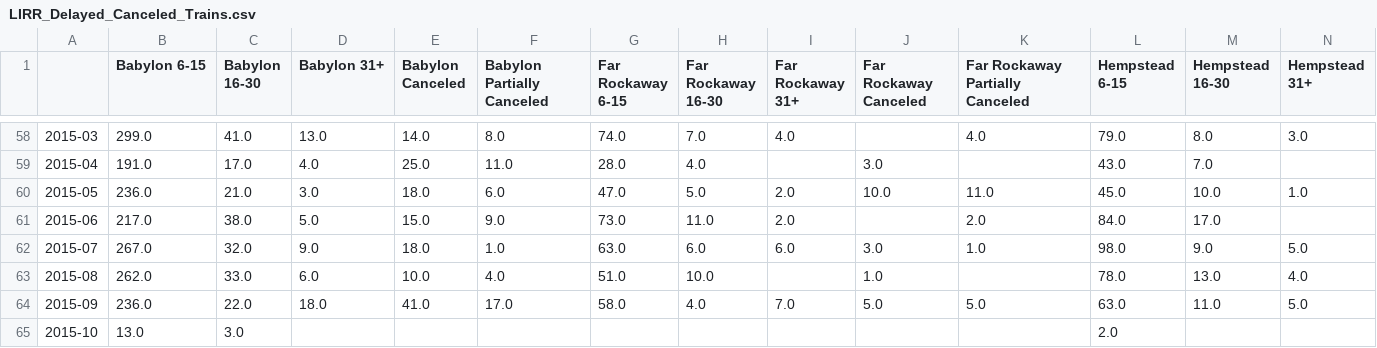
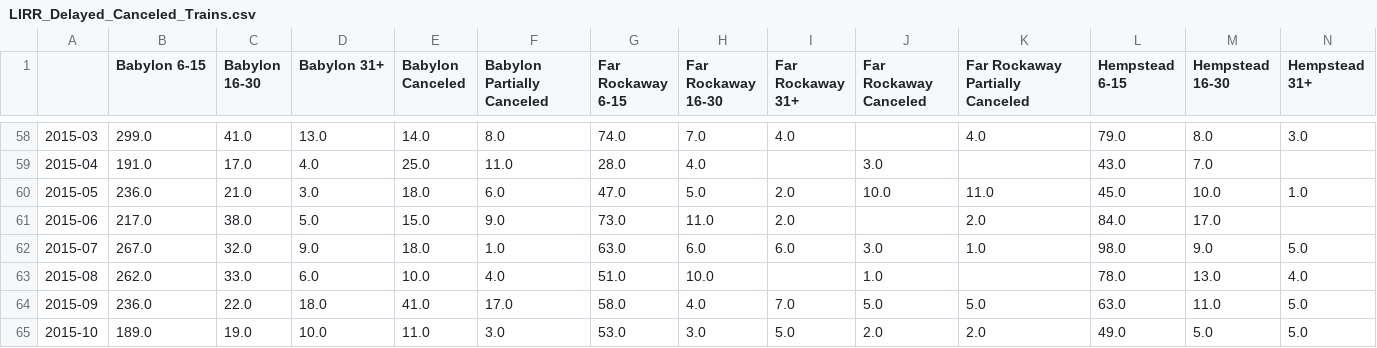
Before and after one commit to brady015/MNR_LIRR_DELAYS, a CSV file: LIRR/LIRR_Delayed_Canceled_Trains.csv, drawn as a sheet; only a part is shown, gaps mark what is left out; removed rows and columns are numbered as before the commit, all else as after; rows hold the shown columns only; the diff names each change by its address in the sheet, - before the commit and + after, or states it on an @@ line.

```diff
--- a/LIRR/LIRR_Delayed_Canceled_Trains.csv
+++ b/LIRR/LIRR_Delayed_Canceled_Trains.csv
-row 65: 2015-10 | 13.0 | 3.0 |  |  |  |  |  |  |  |  | 2.0
+row 65: 2015-10 | 189.0 | 19.0 | 10.0 | 11.0 | 3.0 | 53.0 | 3.0 | 5.0 | 2.0 | 2.0 | 49.0 | 5.0 | 5.0
```
Also changed, not shown: MNR/MNR_Delayed_Canceled_Trains.csv, raw_data/MNR.csv, 2 other files.
